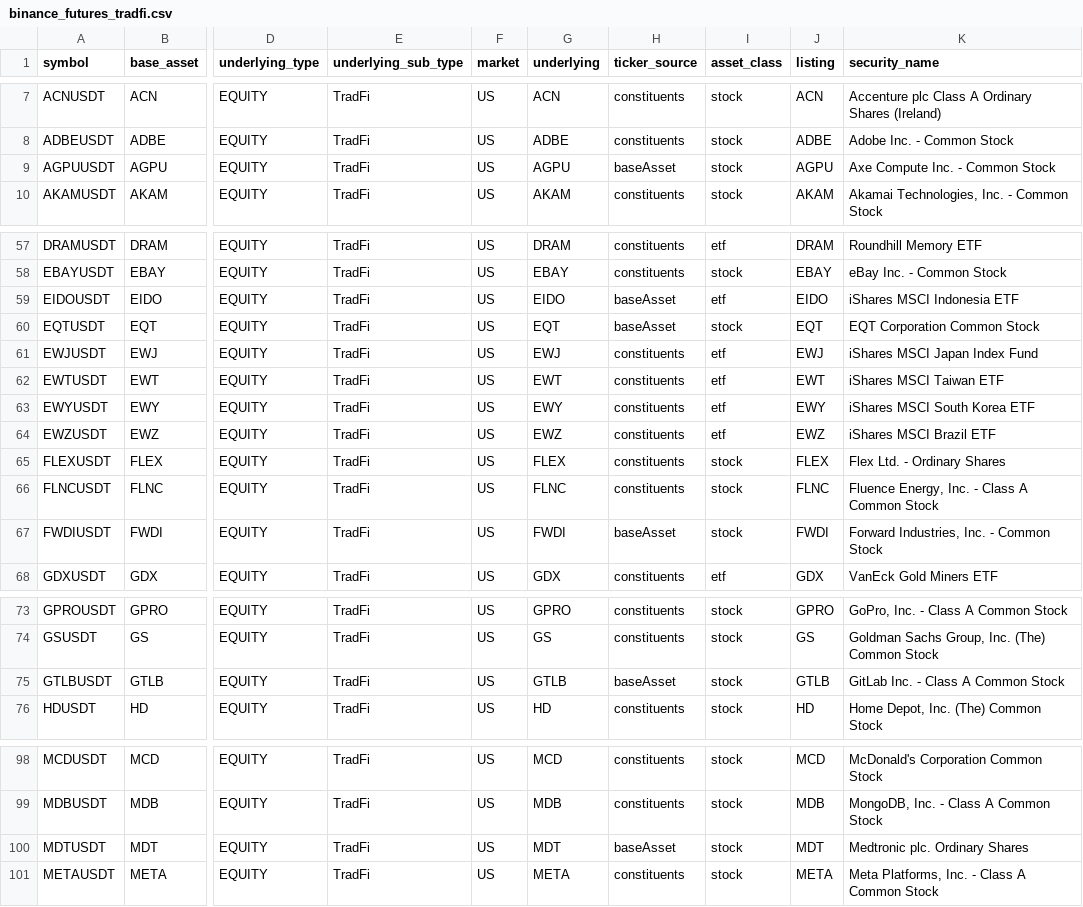
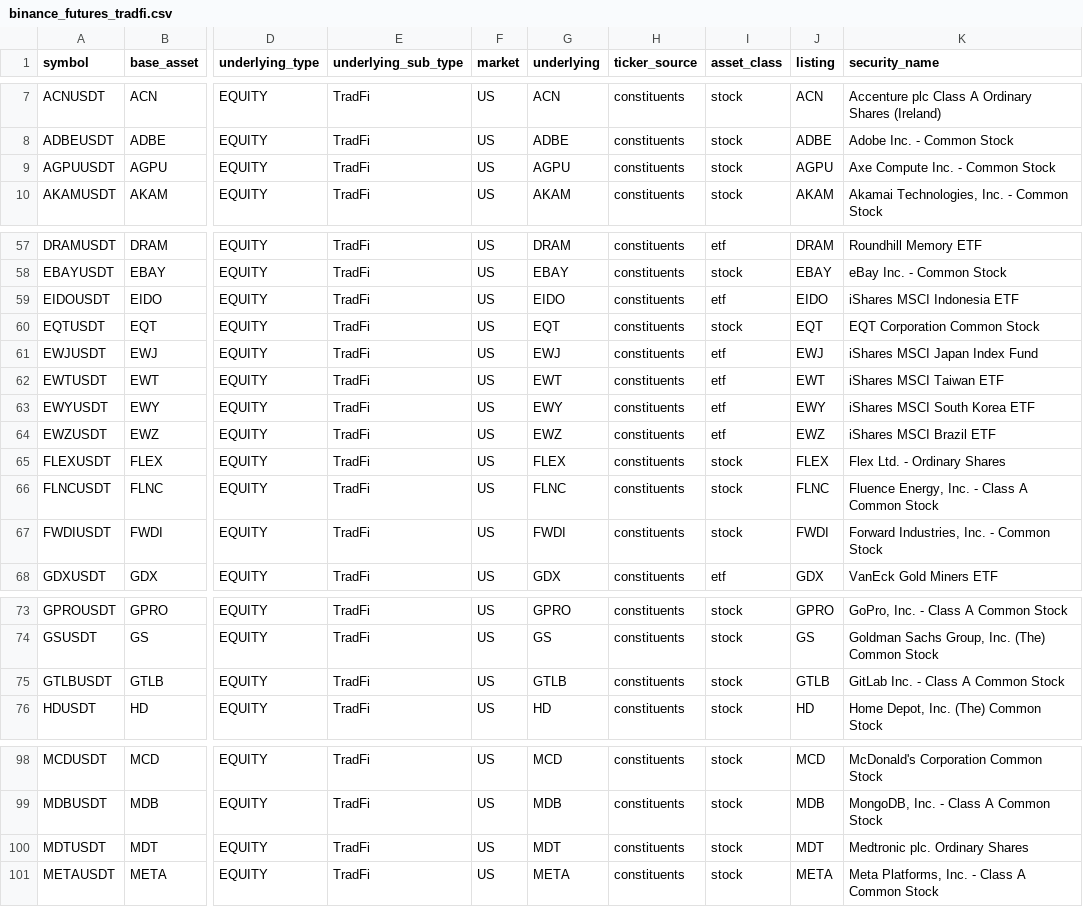
Before and after one commit to tlzkrh1029/rrg, a CSV file: data/lists/binance_futures_tradfi.csv, drawn as a sheet; only a part is shown, gaps mark what is left out; the diff covers the shown part only; the diff names each change by its address in the sheet, - before the commit and + after, or states it on an @@ line.

```diff
--- a/data/lists/binance_futures_tradfi.csv
+++ b/data/lists/binance_futures_tradfi.csv
-H9 (ticker_source): baseAsset
+H9 (ticker_source): constituents
-H59:H60 (ticker_source): baseAsset
+H59:H60 (ticker_source): constituents
-H67 (ticker_source): baseAsset
+H67 (ticker_source): constituents
-H75 (ticker_source): baseAsset
+H75 (ticker_source): constituents
-H100 (ticker_source): baseAsset
+H100 (ticker_source): constituents
```
Also changed, not shown: 3 edited cells elsewhere in this file, data/lists/binance_spot_bstocks.csv, data/lists/hyperliquid_hip3_stocks.csv, 31 other files.
